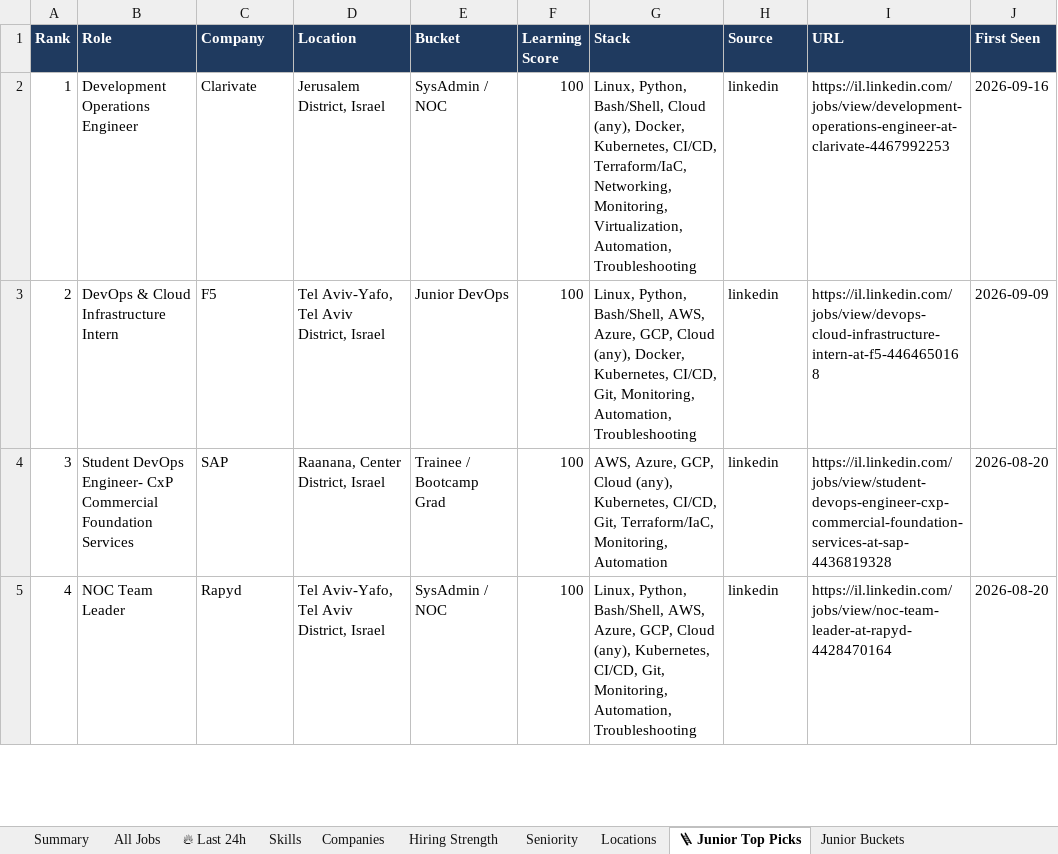
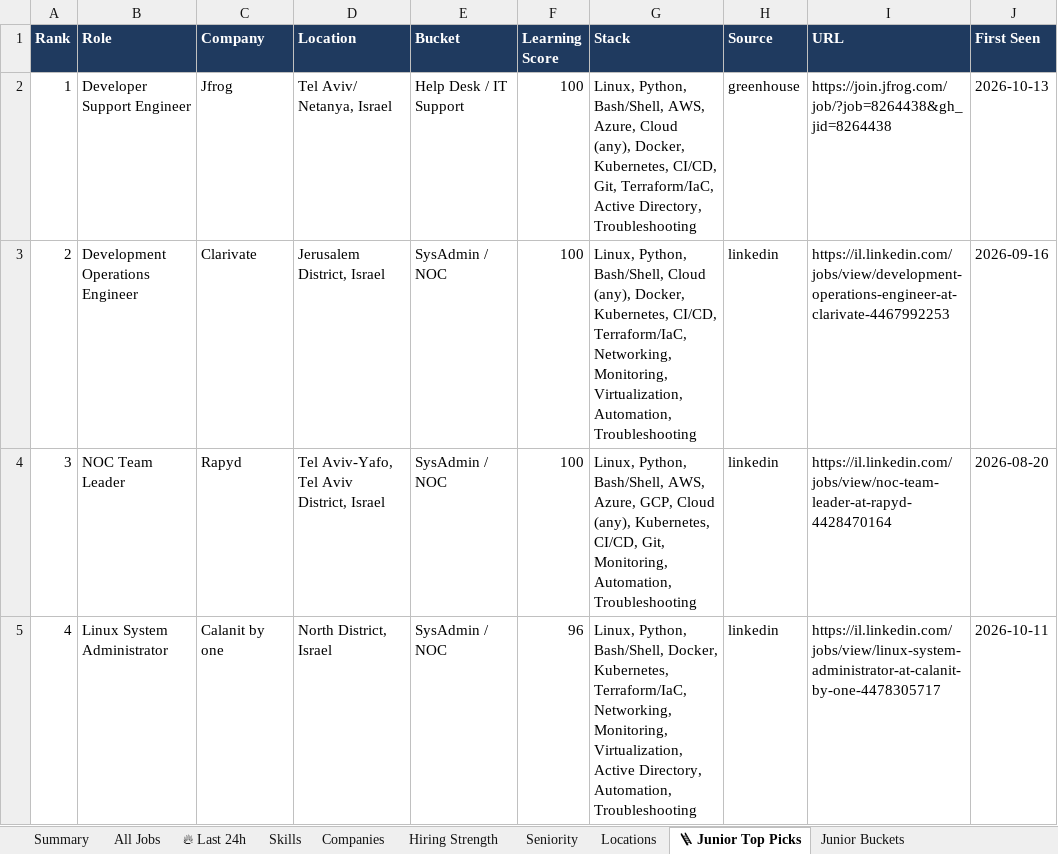
Before and after one commit to OrelBello/devops-market-data, an Excel workbook: reports/devops-jobs-israel-2026-W42.xlsx, sheet 🪜 Junior Top Picks, drawn as a sheet; only a part is shown; values as stored, in another font and other column widths than the file's, no borders; the diff covers the shown part only; the diff names each change by its address in the sheet, - before the commit and + after, or states it on an @@ line.

```diff
--- a/reports/devops-jobs-israel-2026-W42.xlsx (sheet 🪜 Junior Top Picks)
+++ b/reports/devops-jobs-israel-2026-W42.xlsx (sheet 🪜 Junior Top Picks)
-B2 (Role): Development Operations Engineer
+B2 (Role): Developer Support Engineer
-C2 (Company): Clarivate
+C2 (Company): Jfrog
-D2 (Location): Jerusalem District, Israel
+D2 (Location): Tel Aviv/ Netanya, Israel
-E2 (Bucket): SysAdmin / NOC
+E2 (Bucket): Help Desk / IT Support
-G2 (Stack): …Python, Bash/Shell, Cloud (any), Docker, Kubernetes, CI/CD, Terraform/IaC, Networking, Monitoring, Virtualization, Automation, Troubleshooting
+G2 (Stack): …Python, Bash/Shell, AWS, Azure, Cloud (any), Docker, Kubernetes, CI/CD, Git, Terraform/IaC, Active Directory, Troubleshooting
-H2 (Source): linkedin
+H2 (Source): greenhouse
-I2 (URL): https://il.linkedin.com/jobs/view/development-operations-engineer-at-clarivate-4467992253
+I2 (URL): https://join.jfrog.com/job/?job=8264438&gh_jid=8264438
-J2 (First Seen): 2026-09-16
+J2 (First Seen): 2026-10-13
-B3 (Role): DevOps & Cloud Infrastructure Intern
+B3 (Role): Development Operations Engineer
-C3 (Company): F5
+C3 (Company): Clarivate
-D3 (Location): Tel Aviv-Yafo, Tel Aviv District, Israel
+D3 (Location): Jerusalem District, Israel
-E3 (Bucket): Junior DevOps
+E3 (Bucket): SysAdmin / NOC
-G3 (Stack): …Python, Bash/Shell, AWS, Azure, GCP, Cloud (any), Docker, Kubernetes, CI/CD, Git, Monitoring, Automation, Troubleshooting
+G3 (Stack): …Python, Bash/Shell, Cloud (any), Docker, Kubernetes, CI/CD, Terraform/IaC, Networking, Monitoring, Virtualization, Automation, Troubleshooting
-I3 (URL): https://il.linkedin.com/jobs/view/devops-cloud-infrastructure-intern-at-f5-4464650168
+I3 (URL): https://il.linkedin.com/jobs/view/development-operations-engineer-at-clarivate-4467992253
-J3 (First Seen): 2026-09-09
+J3 (First Seen): 2026-09-16
-B4 (Role): Student DevOps Engineer- CxP Commercial Foundation Services
+B4 (Role): NOC Team Leader
-C4 (Company): SAP
+C4 (Company): Rapyd
-D4 (Location): Raanana, Center District, Israel
+D4 (Location): Tel Aviv-Yafo, Tel Aviv District, Israel
-E4 (Bucket): Trainee / Bootcamp Grad
+E4 (Bucket): SysAdmin / NOC
-G4 (Stack): AWS, Azure, GCP, Cloud (any), Kubernetes, CI/CD, Git, Terraform/IaC, Monitoring, Automation
+G4 (Stack): Linux, Python, Bash/Shell, AWS, Azure, GCP, Cloud (any), Kubernetes, CI/CD, Git, Monitoring, Automation, Troubleshooting
-I4 (URL): https://il.linkedin.com/jobs/view/student-devops-engineer-cxp-commercial-foundation-services-at-sap-4436819328
+I4 (URL): https://il.linkedin.com/jobs/view/noc-team-leader-at-rapyd-4428470164
-B5 (Role): NOC Team Leader
+B5 (Role): Linux System Administrator
-C5 (Company): Rapyd
+C5 (Company): Calanit by one
-D5 (Location): Tel Aviv-Yafo, Tel Aviv District, Israel
+D5 (Location): North District, Israel
-F5 (Learning Score): 100
+F5 (Learning Score): 96
-G5 (Stack): …Python, Bash/Shell, AWS, Azure, GCP, Cloud (any), Kubernetes, CI/CD, Git, Monitoring, Automation, Troubleshooting
+G5 (Stack): …Python, Bash/Shell, Docker, Kubernetes, Terraform/IaC, Networking, Monitoring, Virtualization, Active Directory, Automation, Troubleshooting
-I5 (URL): https://il.linkedin.com/jobs/view/noc-team-leader-at-rapyd-4428470164
+I5 (URL): https://il.linkedin.com/jobs/view/linux-system-administrator-at-calanit-by-one-4478305717
-J5 (First Seen): 2026-08-20
+J5 (First Seen): 2026-10-11
```
Also changed, not shown: 62 edited cells elsewhere in this sheet, sheet All Jobs, sheet 🔥 Last 24h, sheet Junior Stack Demand, sheet Skills, sheet Hiring Strength, sheet Diagnostics, 5 more sheets, reports/devops-jobs-israel-latest.xlsx, reports/devops-juniors-israel-2026-W42.xlsx, 11 other files.
